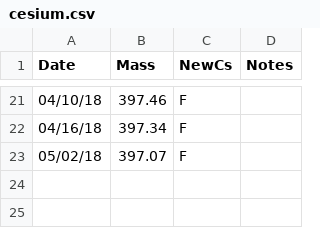
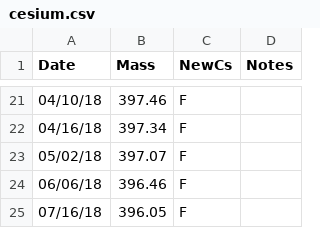
Before and after one commit to blongworth/cesiumUse, a CSV file: cesium.csv, drawn as a sheet; only a part is shown, gaps mark what is left out.

Commit message:
update cs data

```diff
--- a/cesium.csv
+++ b/cesium.csv
@@ -23 +23,3 @@ Date,Mass,NewCs,Notes
 05/02/18,397.07,F
+06/06/18,396.46,F
+07/16/18,396.05,F
```
